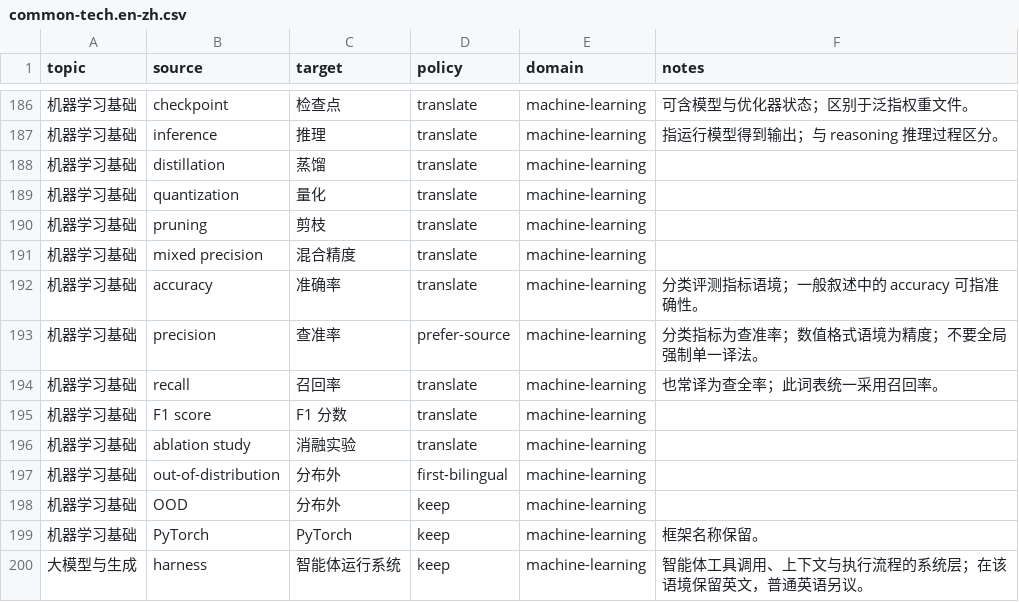
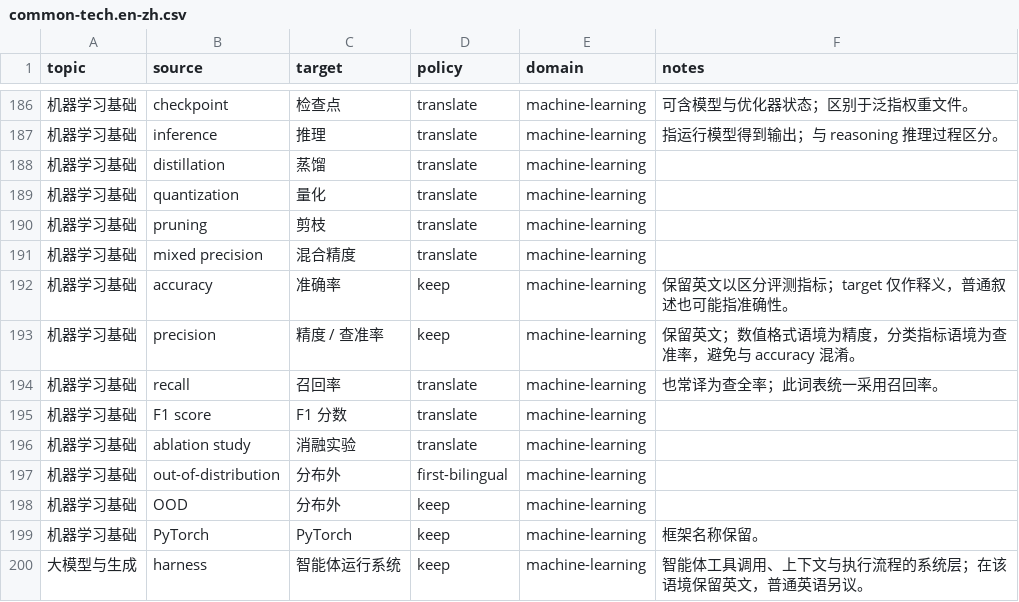
Before and after one commit to laoliuai/pagelingo, a CSV file: docs/glossaries/common-tech.en-zh.csv, drawn as a sheet; only a part is shown, gaps mark what is left out.

```diff
--- a/docs/glossaries/common-tech.en-zh.csv
+++ b/docs/glossaries/common-tech.en-zh.csv
@@ -191,4 +191,4 @@
 机器学习基础,mixed precision,混合精度,translate,machine-learning,
-机器学习基础,accuracy,准确率,translate,machine-learning,分类评测指标语境；一般叙述中的 accuracy 可指准确性。
-机器学习基础,precision,查准率,prefer-source,machine-learning,分类指标为查准率；数值格式语境为精度；不要全局强制单一译法。
+机器学习基础,accuracy,准确率,keep,machine-learning,保留英文以区分评测指标；target 仅作释义，普通叙述也可能指准确性。
+机器学习基础,precision,精度 / 查准率,keep,machine-learning,保留英文；数值格式语境为精度，分类指标语境为查准率，避免与 accuracy 混淆。
 机器学习基础,recall,召回率,translate,machine-learning,也常译为查全率；此词表统一采用召回率。
```
Also changed, not shown: 22 other files.
